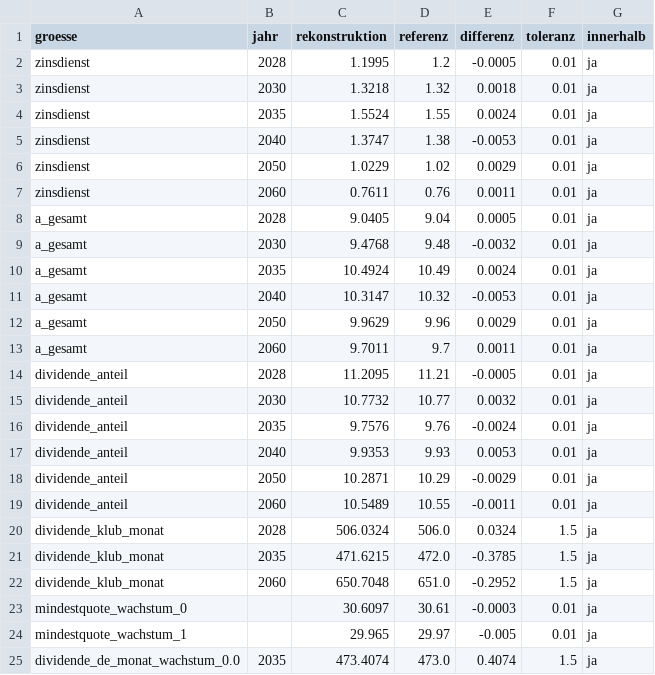
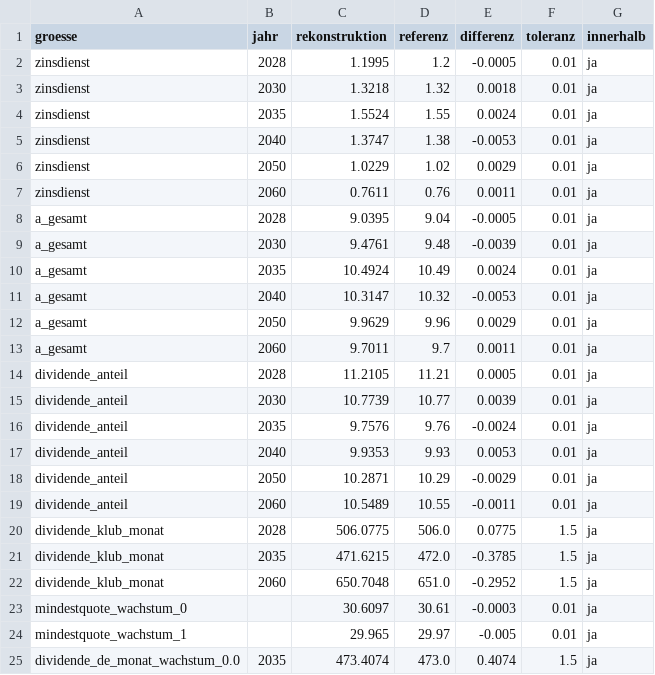
Before and after one commit to archicrowd/2828, a CSV file: daten/aggregate/pfad_abgleich.csv, drawn as a sheet; only a part is shown.

```diff
--- a/daten/aggregate/pfad_abgleich.csv
+++ b/daten/aggregate/pfad_abgleich.csv
@@ -7,4 +7,4 @@ zinsdienst,2050,1.0229,1.02,0.0029,0.01,ja
 zinsdienst,2060,0.7611,0.76,0.0011,0.01,ja
-a_gesamt,2028,9.0405,9.04,0.0005,0.01,ja
-a_gesamt,2030,9.4768,9.48,-0.0032,0.01,ja
+a_gesamt,2028,9.0395,9.04,-0.0005,0.01,ja
+a_gesamt,2030,9.4761,9.48,-0.0039,0.01,ja
 a_gesamt,2035,10.4924,10.49,0.0024,0.01,ja
@@ -13,4 +13,4 @@ a_gesamt,2050,9.9629,9.96,0.0029,0.01,ja
 a_gesamt,2060,9.7011,9.7,0.0011,0.01,ja
-dividende_anteil,2028,11.2095,11.21,-0.0005,0.01,ja
-dividende_anteil,2030,10.7732,10.77,0.0032,0.01,ja
+dividende_anteil,2028,11.2105,11.21,0.0005,0.01,ja
+dividende_anteil,2030,10.7739,10.77,0.0039,0.01,ja
 dividende_anteil,2035,9.7576,9.76,-0.0024,0.01,ja
@@ -19,3 +19,3 @@ dividende_anteil,2050,10.2871,10.29,-0.0029,0.01,ja
 dividende_anteil,2060,10.5489,10.55,-0.0011,0.01,ja
-dividende_klub_monat,2028,506.0324,506.0,0.0324,1.5,ja
+dividende_klub_monat,2028,506.0775,506.0,0.0775,1.5,ja
 dividende_klub_monat,2035,471.6215,472.0,-0.3785,1.5,ja
```
Also changed, not shown: daten/aggregate/pfad.csv, daten/aggregate/pfad_sensitivitaet.csv, 27 other files.
